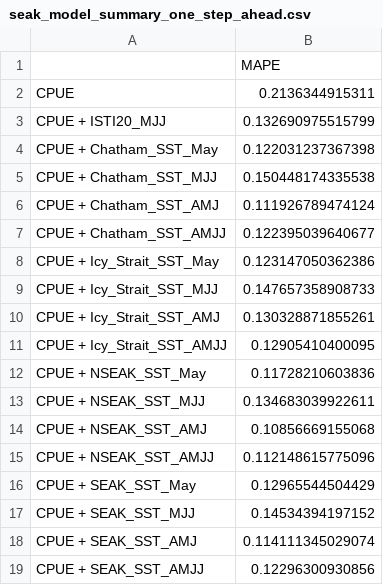
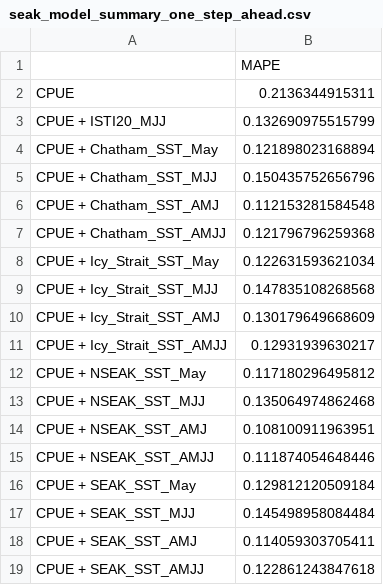
Before and after one commit to commfish/southeast_pink_salmon_preseason, a CSV file: 2022_forecast/results/seak_model_summary_one_step_ahead.csv, drawn as a sheet.

```diff
--- a/2022_forecast/results/seak_model_summary_one_step_ahead.csv
+++ b/2022_forecast/results/seak_model_summary_one_step_ahead.csv
@@ -3,17 +3,17 @@
 "CPUE + ISTI20_MJJ",0.132690975515799
-"CPUE + Chatham_SST_May",0.122031237367398
-"CPUE + Chatham_SST_MJJ",0.150448174335538
-"CPUE + Chatham_SST_AMJ",0.111926789474124
-"CPUE + Chatham_SST_AMJJ",0.122395039640677
-"CPUE + Icy_Strait_SST_May",0.123147050362386
-"CPUE + Icy_Strait_SST_MJJ",0.147657358908733
-"CPUE + Icy_Strait_SST_AMJ",0.130328871855261
-"CPUE + Icy_Strait_SST_AMJJ",0.12905410400095
-"CPUE + NSEAK_SST_May",0.11728210603836
-"CPUE + NSEAK_SST_MJJ",0.134683039922611
-"CPUE + NSEAK_SST_AMJ",0.10856669155068
-"CPUE + NSEAK_SST_AMJJ",0.112148615775096
-"CPUE + SEAK_SST_May",0.12965544504429
-"CPUE + SEAK_SST_MJJ",0.14534394197152
-"CPUE + SEAK_SST_AMJ",0.114111345029074
-"CPUE + SEAK_SST_AMJJ",0.12296300930856
+"CPUE + Chatham_SST_May",0.121898023168894
+"CPUE + Chatham_SST_MJJ",0.150435752656796
+"CPUE + Chatham_SST_AMJ",0.112153281584548
+"CPUE + Chatham_SST_AMJJ",0.121796796259368
+"CPUE + Icy_Strait_SST_May",0.122631593621034
+"CPUE + Icy_Strait_SST_MJJ",0.147835108268568
+"CPUE + Icy_Strait_SST_AMJ",0.130179649668609
+"CPUE + Icy_Strait_SST_AMJJ",0.12931939630217
+"CPUE + NSEAK_SST_May",0.117180296495812
+"CPUE + NSEAK_SST_MJJ",0.135064974862468
+"CPUE + NSEAK_SST_AMJ",0.108100911963951
+"CPUE + NSEAK_SST_AMJJ",0.111874054648446
+"CPUE + SEAK_SST_May",0.129812120509184
+"CPUE + SEAK_SST_MJJ",0.145498958084484
+"CPUE + SEAK_SST_AMJ",0.114059303705411
+"CPUE + SEAK_SST_AMJJ",0.122861243847618
```
Also changed, not shown: 2022_forecast/results/model_summary_table1.csv, 2022_forecast/results/model_summary_table2.csv, 32 other files.
